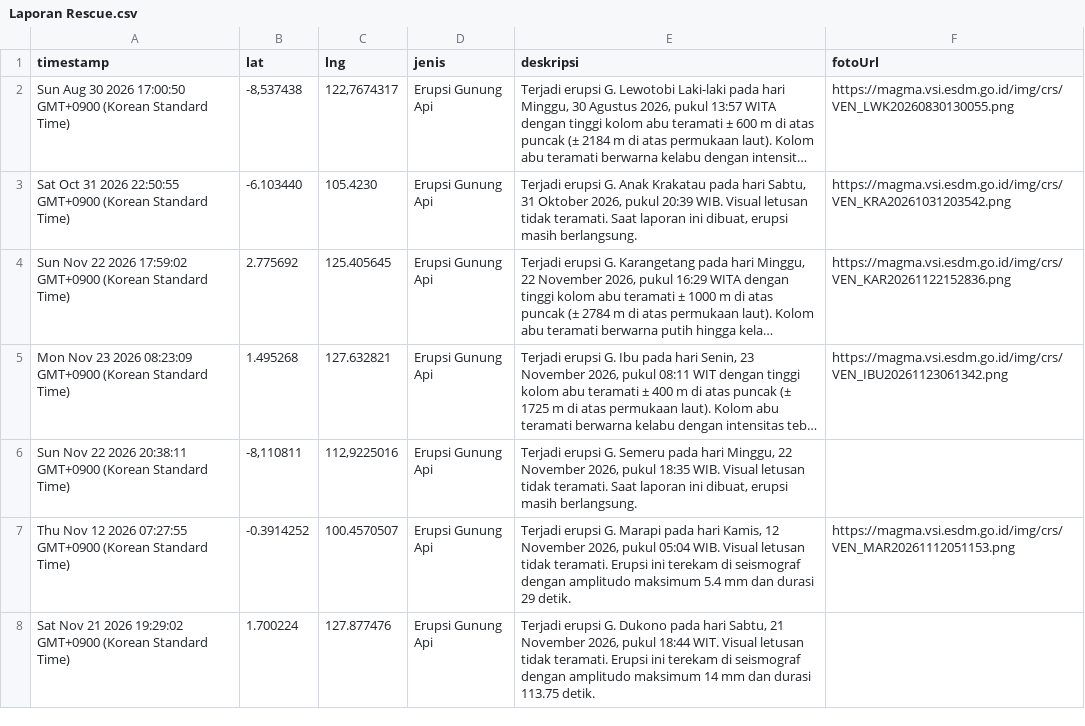
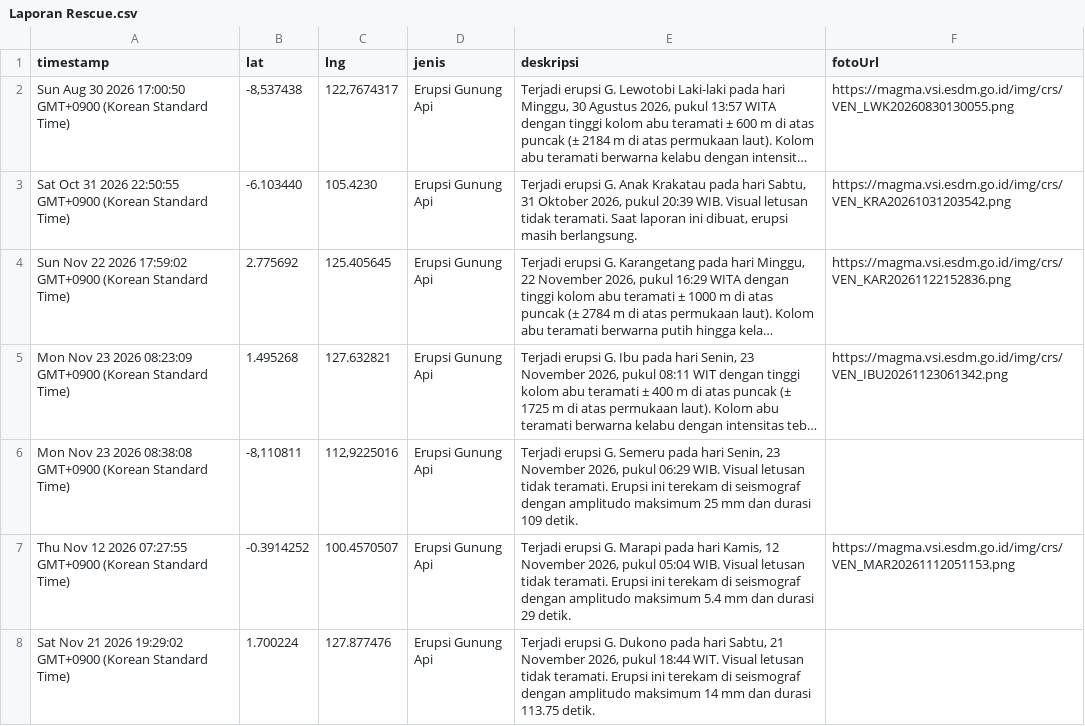
Before and after one commit to gpmlabuangnamrole-cell/Rescue, a CSV file: Laporan Rescue.csv, drawn as a sheet; only a part is shown; long unchanged cells end in …; the diff names each change by its address in the sheet, - before the commit and + after, or states it on an @@ line.

Commit message:
Update Laporan Rescue otomatis dari Google Sheet

```diff
--- a/Laporan Rescue.csv
+++ b/Laporan Rescue.csv
-A6 (timestamp): Sun Nov 22 2026 20:38:11 GMT+0900 (Korean…
+A6 (timestamp): Mon Nov 23 2026 08:38:08 GMT+0900 (Korean…
-E6 (deskripsi): …pada hari Minggu, 22 November 2026, pukul 18:35 WIB. Visual letusan tidak teramati. Saat laporan ini dibuat, erupsi masih berlangsung.
+E6 (deskripsi): …pada hari Senin, 23 November 2026, pukul 06:29 WIB. Visual letusan tidak teramati. Erupsi ini terekam di seismograf dengan amplitudo maksimum 25 mm dan durasi 109 detik.
```
